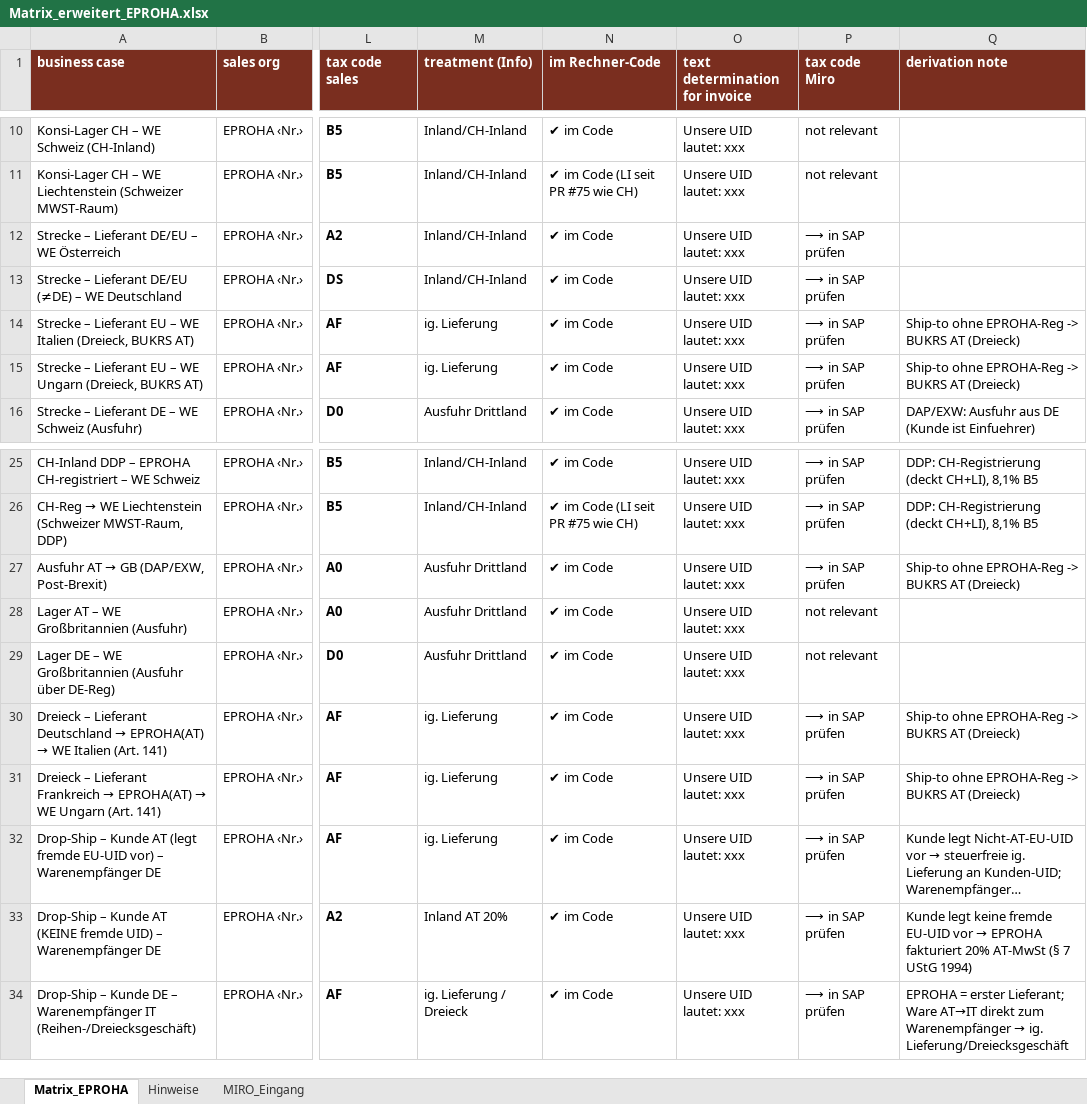
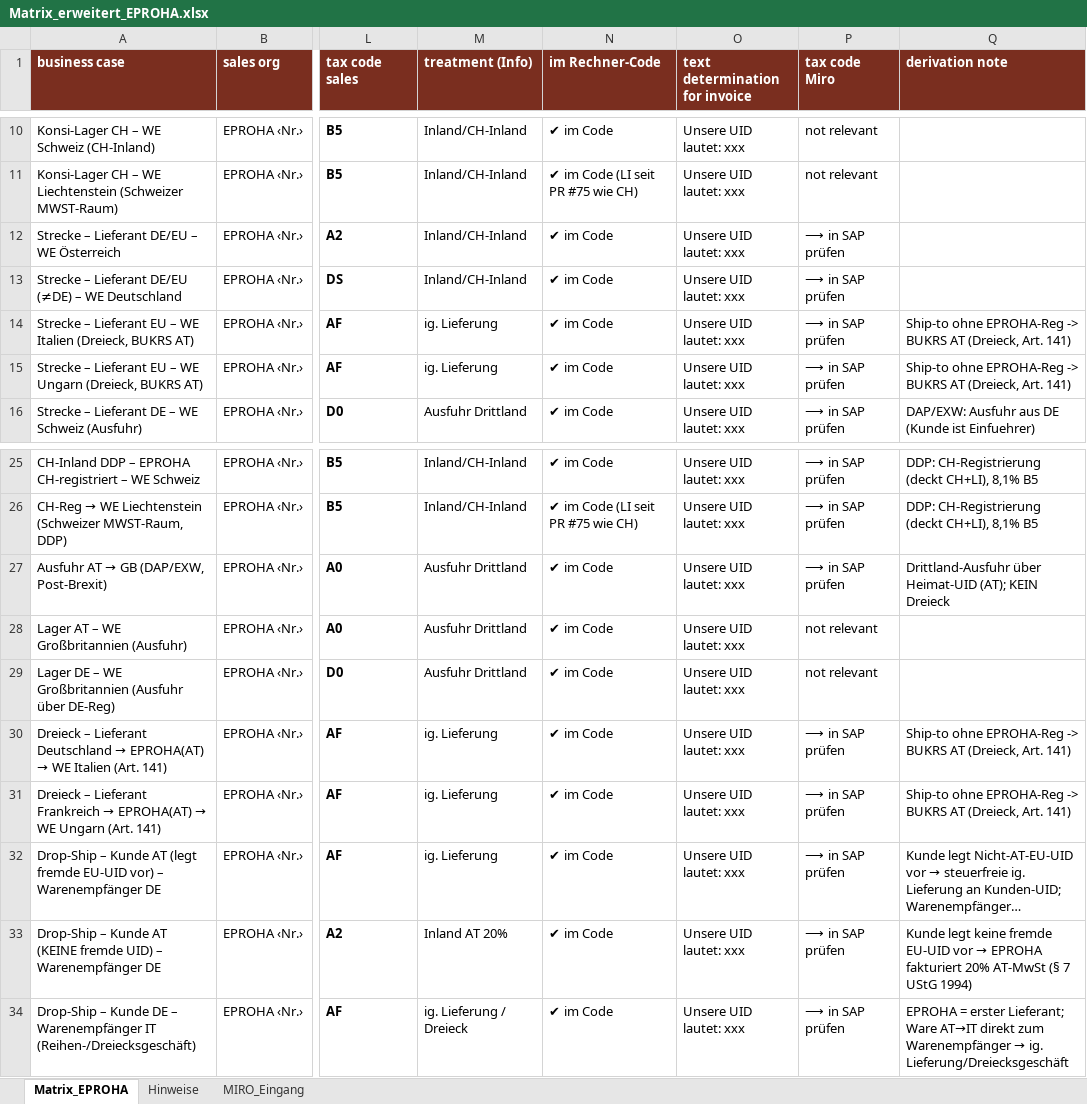
Before and after one commit to ieeks/eu-vat-reihengeschaeftrechner, an Excel workbook: vat-knowledge/plants_abroad/Matrix_erweitert_EPROHA.xlsx, sheet Matrix_EPROHA, drawn as a sheet; only a part is shown, gaps mark what is left out; long unchanged cells end in …; values as stored, in another font and other column widths than the file's, no borders; the diff names each change by its address in the sheet, - before the commit and + after, or states it on an @@ line.

```diff
--- a/vat-knowledge/plants_abroad/Matrix_erweitert_EPROHA.xlsx (sheet Matrix_EPROHA)
+++ b/vat-knowledge/plants_abroad/Matrix_erweitert_EPROHA.xlsx (sheet Matrix_EPROHA)
-Q14:Q15 (derivation note): …BUKRS AT (Dreieck)
+Q14:Q15 (derivation note): …BUKRS AT (Dreieck, Art. 141)
-Q27 (derivation note): Ship-to ohne EPROHA-Reg -> BUKRS AT (Dreieck)
+Q27 (derivation note): Drittland-Ausfuhr über Heimat-UID (AT); KEIN Dreieck
-Q30:Q31 (derivation note): …BUKRS AT (Dreieck)
+Q30:Q31 (derivation note): …BUKRS AT (Dreieck, Art. 141)
```
Also changed, not shown: sheet Hinweise, vat-knowledge/plants_abroad/Matrix_erweitert_EPDE.xlsx.
